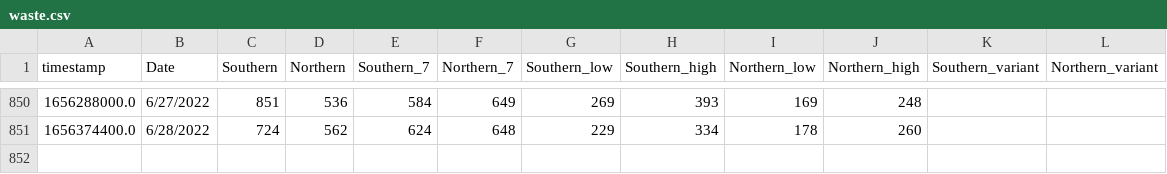
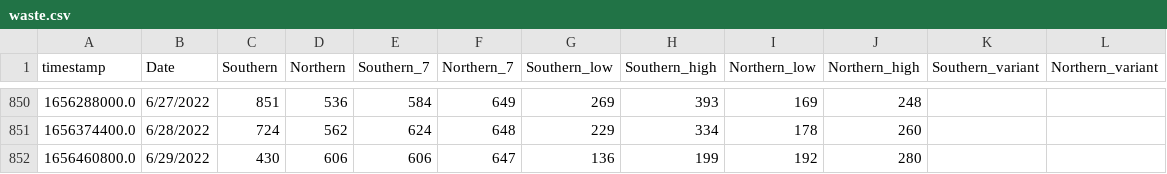
Before and after one commit to edgecollective/wastewater-parse, a CSV file: waste.csv, drawn as a sheet; only a part is shown, gaps mark what is left out; the diff names each change by its address in the sheet, - before the commit and + after, or states it on an @@ line.

Commit message:
update

```diff
--- a/waste.csv
+++ b/waste.csv
+row 852: 1656460800.0 | 6/29/2022 | 430 | 606 | 606 | 647 | 136 | 199 | 192 | 280
```
